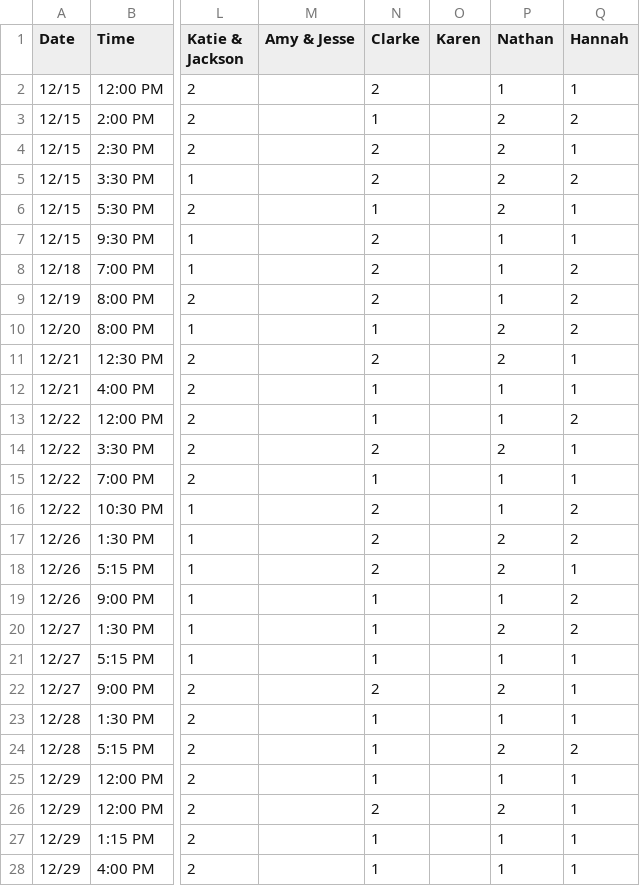
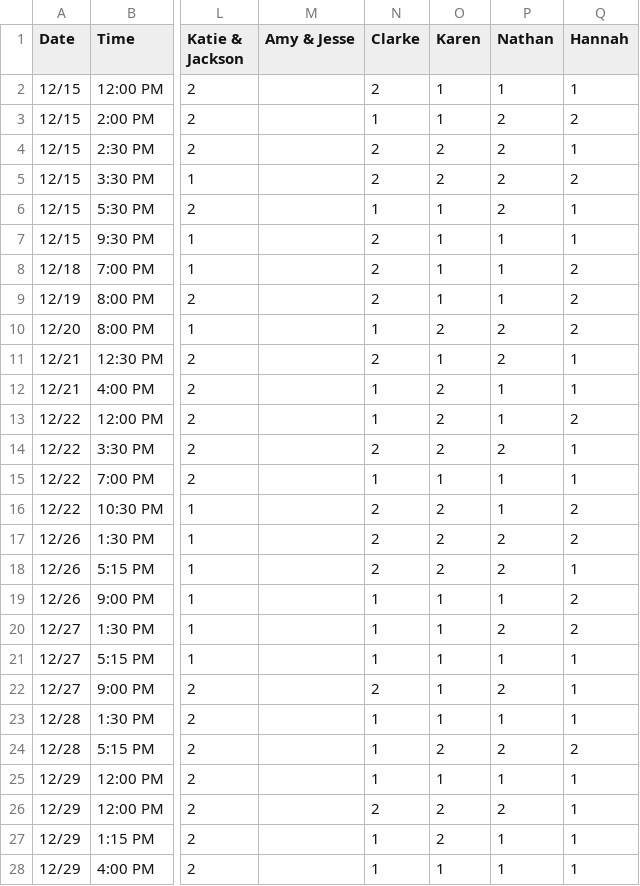
Before and after one commit to nclundell/bbchallenge-1.0, a CSV file: data.csv, drawn as a sheet; only a part is shown, gaps mark what is left out; the diff covers the shown part only; the diff names each change by its address in the sheet, - before the commit and + after, or states it on an @@ line.

Commit message:
Add Mom's Picks

```diff
--- a/data.csv
+++ b/data.csv
-O2:O3 (Karen): (empty)
+O2:O3 (Karen): 1
-O4:O5 (Karen): (empty)
+O4:O5 (Karen): 2
-O6:O9 (Karen): (empty)
+O6:O9 (Karen): 1
-O10 (Karen): (empty)
+O10 (Karen): 2
-O11 (Karen): (empty)
+O11 (Karen): 1
-O12:O14 (Karen): (empty)
+O12:O14 (Karen): 2
-O15 (Karen): (empty)
+O15 (Karen): 1
-O16:O18 (Karen): (empty)
+O16:O18 (Karen): 2
-O19:O23 (Karen): (empty)
+O19:O23 (Karen): 1
-O24 (Karen): (empty)
+O24 (Karen): 2
-O25 (Karen): (empty)
+O25 (Karen): 1
-O26:O27 (Karen): (empty)
+O26:O27 (Karen): 2
-O28 (Karen): (empty)
+O28 (Karen): 1
```
Also changed, not shown: 14 edited cells elsewhere in this file.
